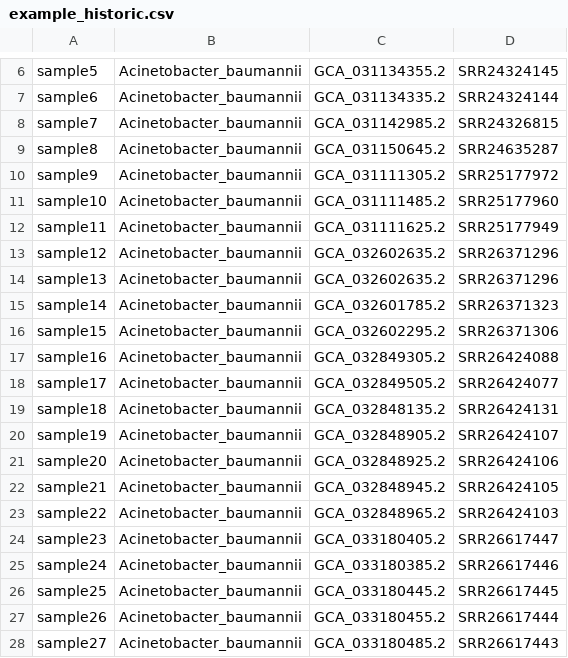
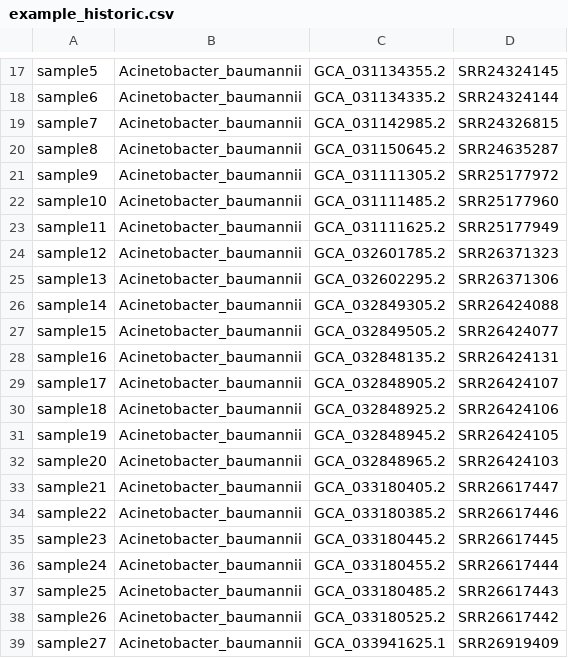
Before and after one commit to DOH-JDJ0303/bigbacter-nf, a CSV file: assets/datasets/example_historic.csv, drawn as a sheet; only a part is shown, gaps mark what is left out; the diff covers the shown part only.

```diff
--- a/assets/datasets/example_historic.csv
+++ b/assets/datasets/example_historic.csv
@@ -12,17 +23,17 @@ sample10,Acinetobacter_baumannii,GCA_031111485.2,SRR25177960
 sample11,Acinetobacter_baumannii,GCA_031111625.2,SRR25177949
-sample12,Acinetobacter_baumannii,GCA_032602635.2,SRR26371296
-sample13,Acinetobacter_baumannii,GCA_032602635.2,SRR26371296
-sample14,Acinetobacter_baumannii,GCA_032601785.2,SRR26371323
-sample15,Acinetobacter_baumannii,GCA_032602295.2,SRR26371306
-sample16,Acinetobacter_baumannii,GCA_032849305.2,SRR26424088
-sample17,Acinetobacter_baumannii,GCA_032849505.2,SRR26424077
-sample18,Acinetobacter_baumannii,GCA_032848135.2,SRR26424131
-sample19,Acinetobacter_baumannii,GCA_032848905.2,SRR26424107
-sample20,Acinetobacter_baumannii,GCA_032848925.2,SRR26424106
-sample21,Acinetobacter_baumannii,GCA_032848945.2,SRR26424105
-sample22,Acinetobacter_baumannii,GCA_032848965.2,SRR26424103
-sample23,Acinetobacter_baumannii,GCA_033180405.2,SRR26617447
-sample24,Acinetobacter_baumannii,GCA_033180385.2,SRR26617446
-sample25,Acinetobacter_baumannii,GCA_033180445.2,SRR26617445
-sample26,Acinetobacter_baumannii,GCA_033180455.2,SRR26617444
-sample27,Acinetobacter_baumannii,GCA_033180485.2,SRR26617443
+sample12,Acinetobacter_baumannii,GCA_032601785.2,SRR26371323
+sample13,Acinetobacter_baumannii,GCA_032602295.2,SRR26371306
+sample14,Acinetobacter_baumannii,GCA_032849305.2,SRR26424088
+sample15,Acinetobacter_baumannii,GCA_032849505.2,SRR26424077
+sample16,Acinetobacter_baumannii,GCA_032848135.2,SRR26424131
+sample17,Acinetobacter_baumannii,GCA_032848905.2,SRR26424107
+sample18,Acinetobacter_baumannii,GCA_032848925.2,SRR26424106
+sample19,Acinetobacter_baumannii,GCA_032848945.2,SRR26424105
+sample20,Acinetobacter_baumannii,GCA_032848965.2,SRR26424103
+sample21,Acinetobacter_baumannii,GCA_033180405.2,SRR26617447
+sample22,Acinetobacter_baumannii,GCA_033180385.2,SRR26617446
+sample23,Acinetobacter_baumannii,GCA_033180445.2,SRR26617445
+sample24,Acinetobacter_baumannii,GCA_033180455.2,SRR26617444
+sample25,Acinetobacter_baumannii,GCA_033180485.2,SRR26617443
+sample26,Acinetobacter_baumannii,GCA_033180525.2,SRR26617442
+sample27,Acinetobacter_baumannii,GCA_033941625.1,SRR26919409
```
Also changed, not shown: 12 added rows, 13 removed rows and 28 edited cells elsewhere in this file, assets/datasets/example_db.csv, assets/datasets/example_new.csv, 1 other file.
